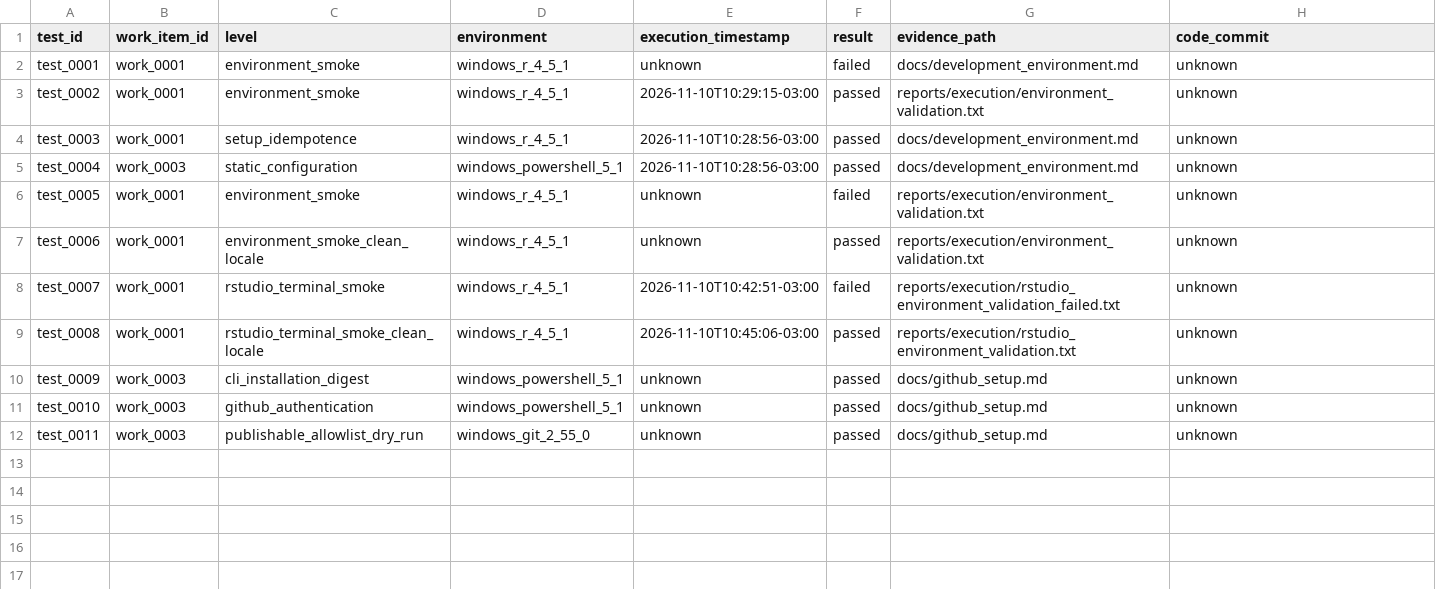
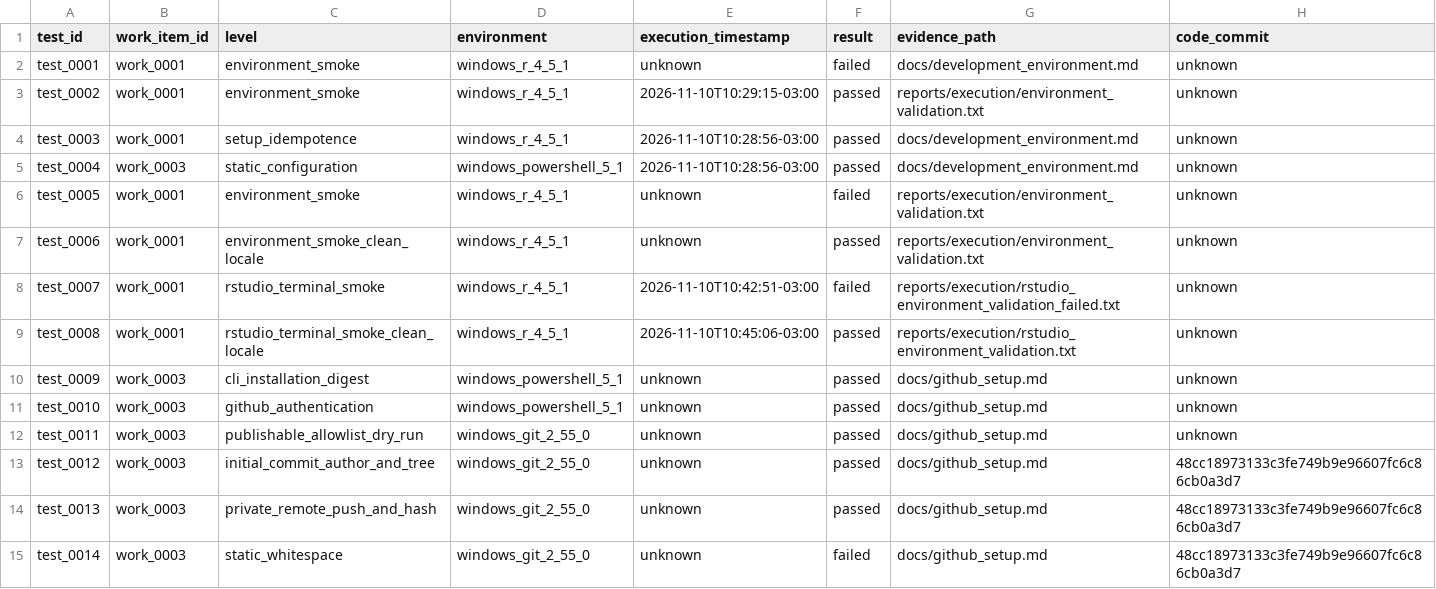
Before and after one commit to amarallr/taxminer, a CSV file: docs/project_management/test_register.csv, drawn as a sheet; the diff names each change by its address in the sheet, - before the commit and + after, or states it on an @@ line.

Commit message:
docs: record authorized private GitHub publication

```diff
--- a/docs/project_management/test_register.csv
+++ b/docs/project_management/test_register.csv
+row 13: test_0012 | work_0003 | initial_commit_author_and_tree | windows_git_2_55_0 | unknown | passed | docs/github_setup.md | 48cc18973133c3fe749b9e96607fc6c86cb0a3d7
+row 14: test_0013 | work_0003 | private_remote_push_and_hash | windows_git_2_55_0 | unknown | passed | docs/github_setup.md | 48cc18973133c3fe749b9e96607fc6c86cb0a3d7
+row 15: test_0014 | work_0003 | static_whitespace | windows_git_2_55_0 | unknown | failed | docs/github_setup.md | 48cc18973133c3fe749b9e96607fc6c86cb0a3d7
```
Also changed, not shown: docs/project_management/work_items.csv, 6 other files.
